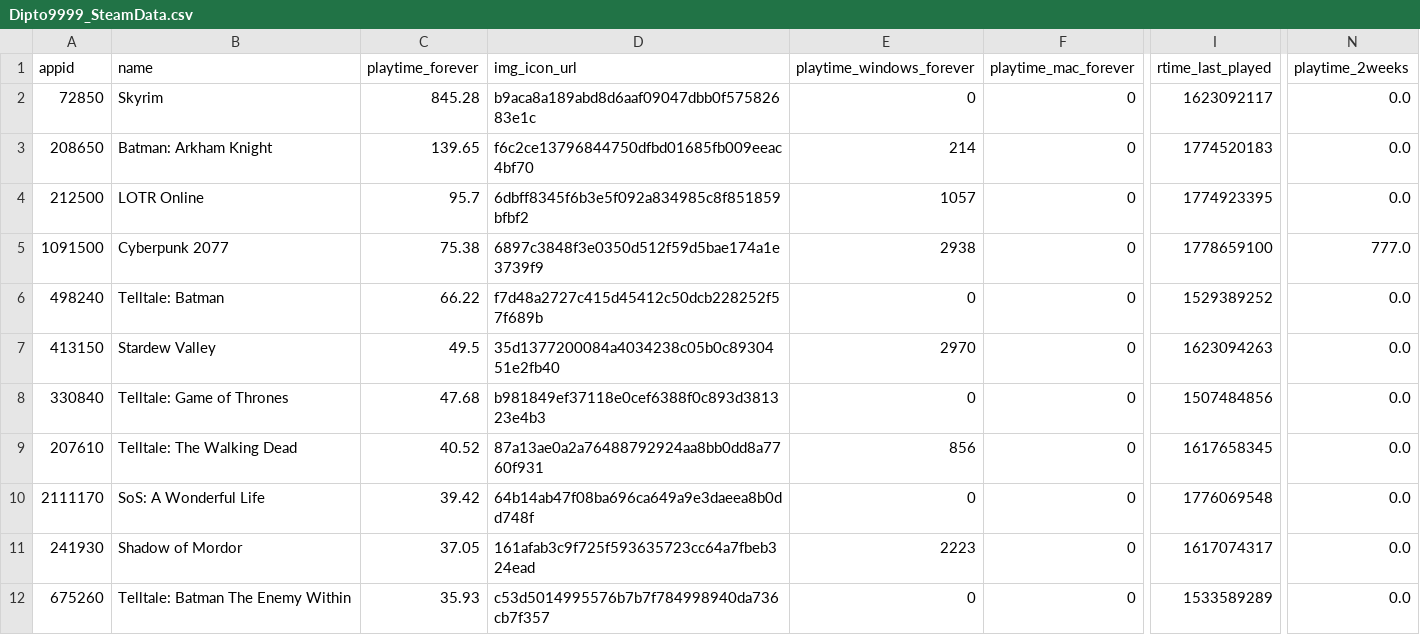
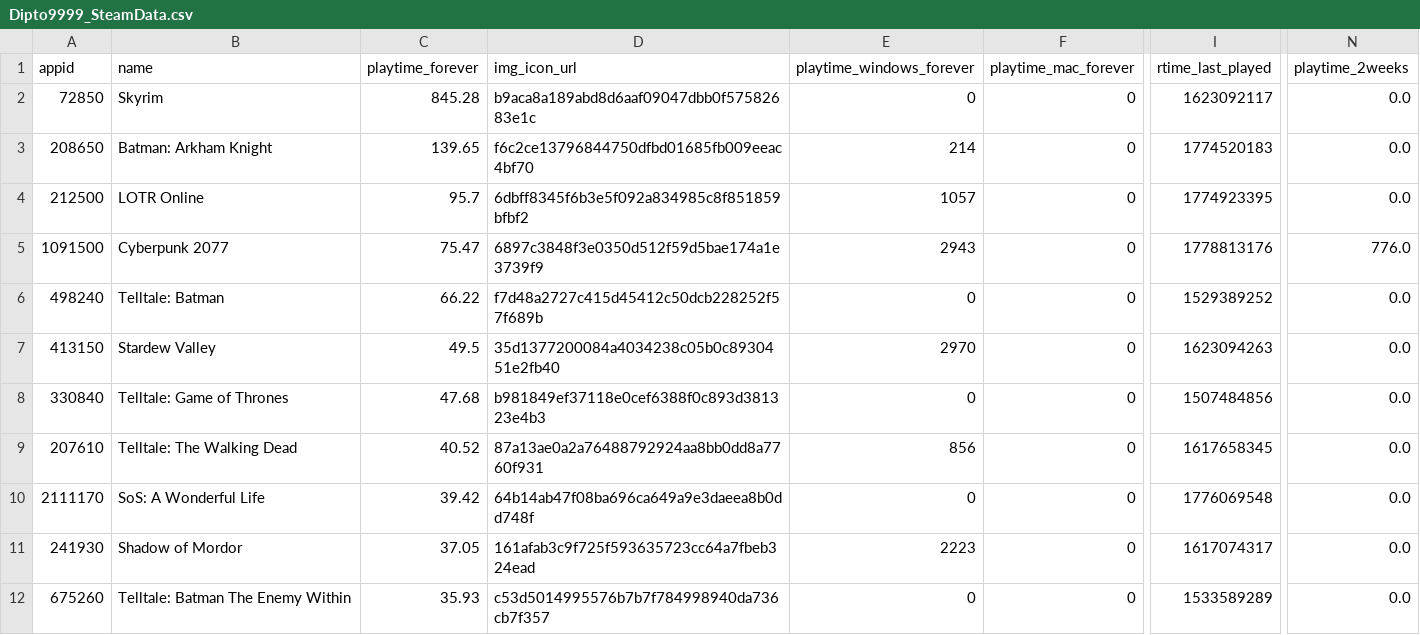
Before and after one commit to Dipto9999/dipto9999.github.io, a CSV file: src/assets/data/steam/Dipto9999_SteamData.csv, drawn as a sheet; only a part is shown, gaps mark what is left out; the diff names each change by its address in the sheet, - before the commit and + after, or states it on an @@ line.

```diff
--- a/src/assets/data/steam/Dipto9999_SteamData.csv
+++ b/src/assets/data/steam/Dipto9999_SteamData.csv
-C5 (playtime_forever): 75.38
+C5 (playtime_forever): 75.47
-E5 (playtime_windows_forever): 2938
+E5 (playtime_windows_forever): 2943
-I5 (rtime_last_played): 1778659100
+I5 (rtime_last_played): 1778813176
-N5 (playtime_2weeks): 777.0
+N5 (playtime_2weeks): 776.0
```
Also changed, not shown: 17 other files.
